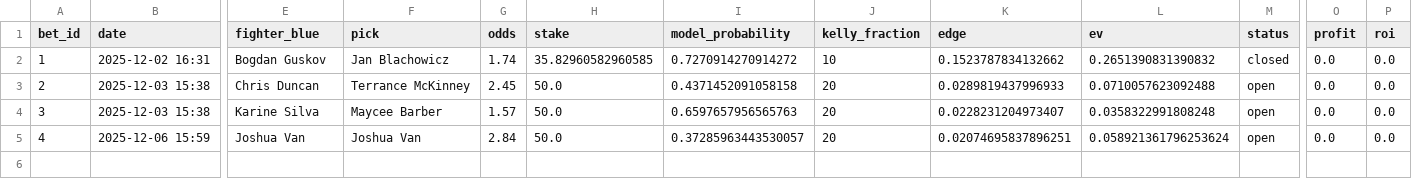
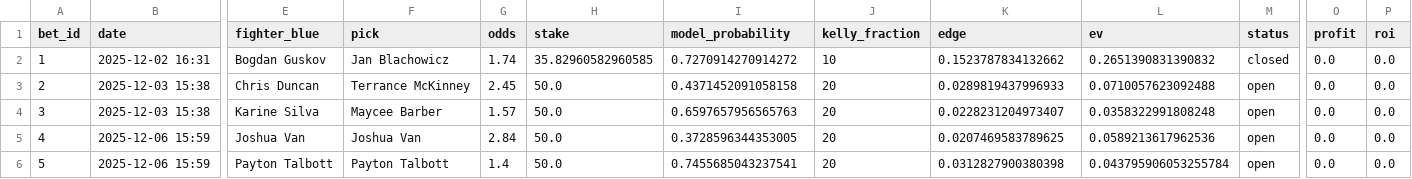
Before and after one commit to narvall018/predictor_ufc, a CSV file: bets/bets.csv, drawn as a sheet; only a part is shown, gaps mark what is left out; rows hold the shown columns only; the diff names each change by its address in the sheet, - before the commit and + after, or states it on an @@ line.

Commit message:
Add bet: Payton Talbott @ 1.4

```diff
--- a/bets/bets.csv
+++ b/bets/bets.csv
-I5 (model_probability): 0.37285963443530057
+I5 (model_probability): 0.3728596344353005
-K5 (edge): 0.02074695837896251
+K5 (edge): 0.0207469583789625
-L5 (ev): 0.058921361796253624
+L5 (ev): 0.0589213617962536
+row 6: 5 | 2025-12-06 15:59 | Payton Talbott | Payton Talbott | 1.4 | 50.0 | 0.7455685043237541 | 20 | 0.0312827900380398 | 0.043795906053255784 | open | 0.0 | 0.0
```
